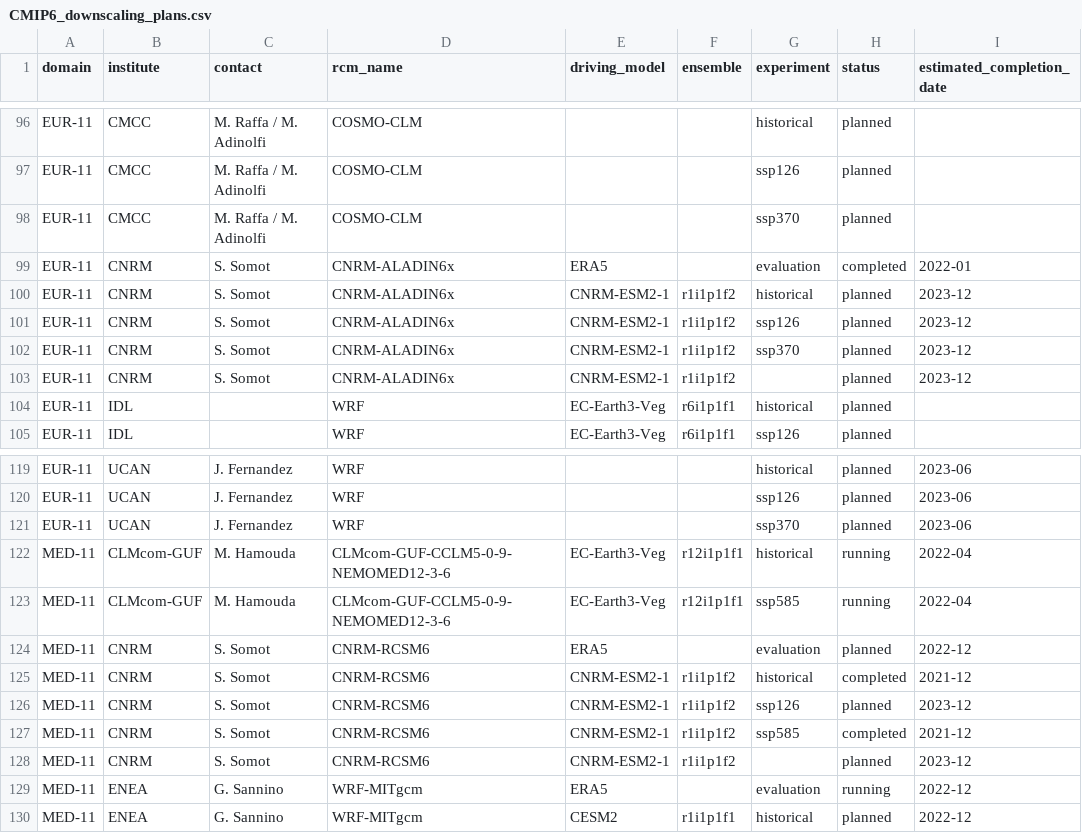
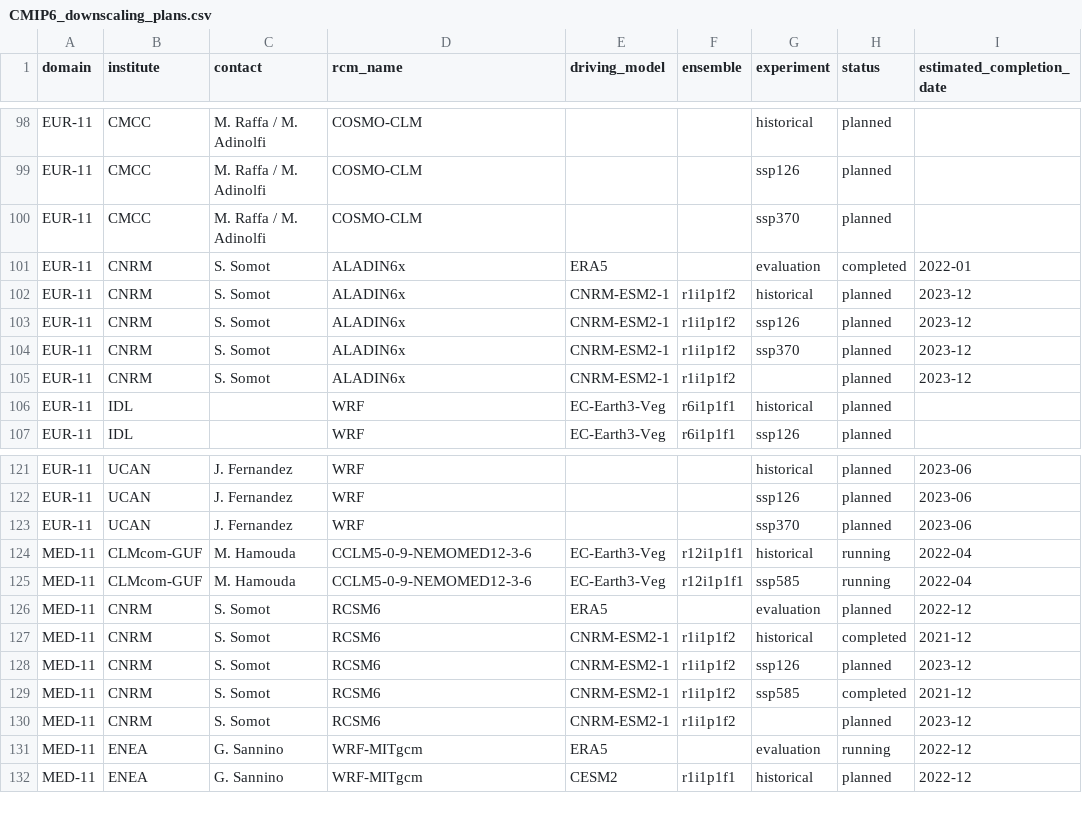
Before and after one commit to jesusff/cmip6-for-cordex, a CSV file: CMIP6_downscaling_plans.csv, drawn as a sheet; only a part is shown, gaps mark what is left out; addresses are those after the commit; the diff covers the shown part only; the diff names each change by its address in the sheet, - before the commit and + after, or states it on an @@ line.

Commit message:
Fix downscaling plans institutes
Some models were including the institute as part of the rcm_name.
Homogenized and now displaying the institute-rcm_name in the HTML
table headers.

```diff
--- a/CMIP6_downscaling_plans.csv
+++ b/CMIP6_downscaling_plans.csv
-D101:D105 (rcm_name): CNRM-ALADIN6x
+D101:D105 (rcm_name): ALADIN6x
-D124:D125 (rcm_name): CLMcom-GUF-CCLM5-0-9-NEMOMED12-3-6
+D124:D125 (rcm_name): CCLM5-0-9-NEMOMED12-3-6
-D126:D130 (rcm_name): CNRM-RCSM6
+D126:D130 (rcm_name): RCSM6
```
Also changed, not shown: 3 added rows, 1 removed row and 25 edited cells elsewhere in this file, 2 other files.
